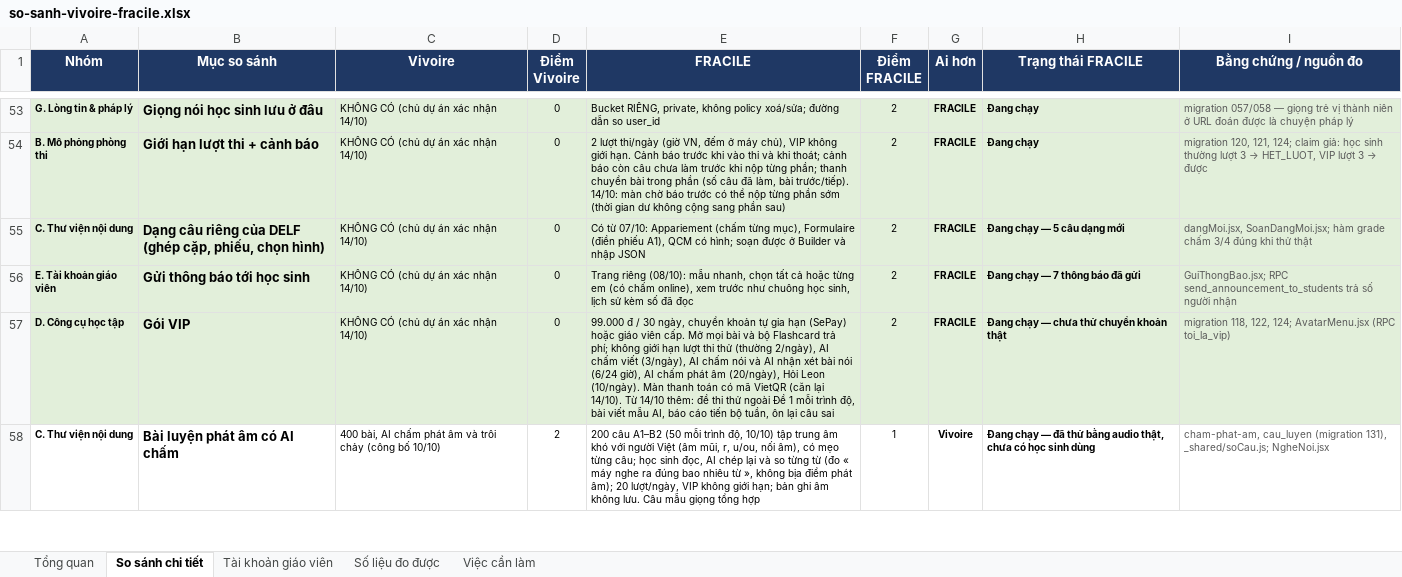
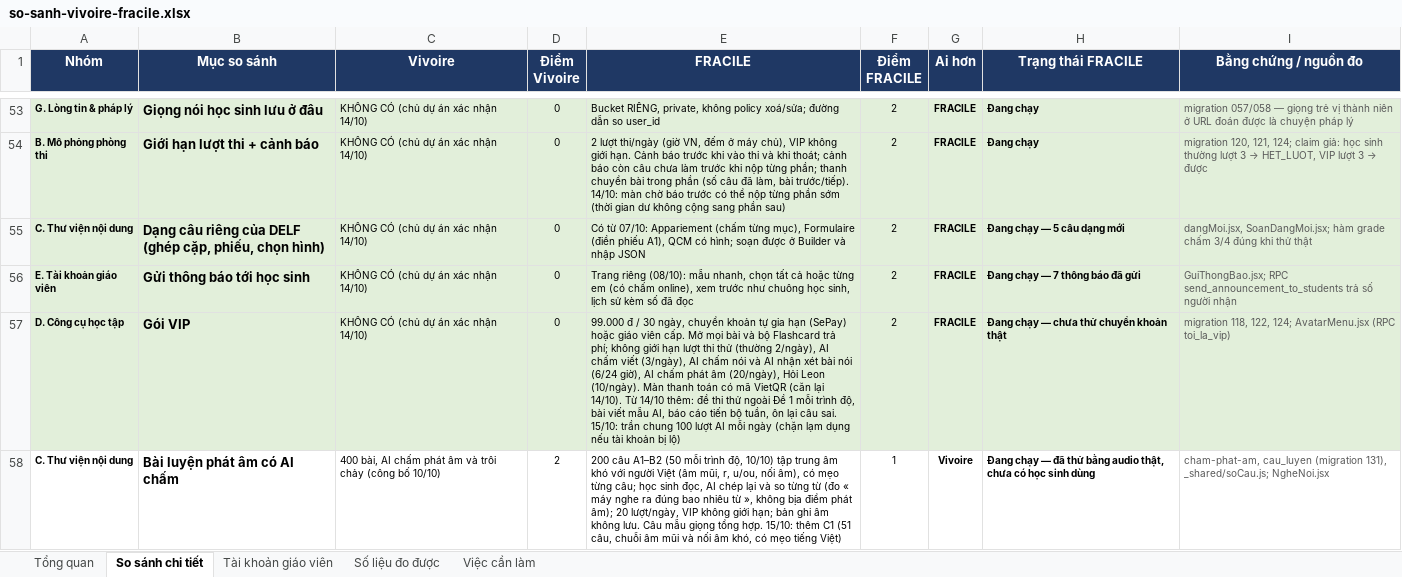
Before and after one commit to dhunff/ma-classe-de-francais, an Excel workbook: docs/so-sanh-vivoire-fracile.xlsx, sheet So sánh chi tiết, drawn as a sheet; only a part is shown, gaps mark what is left out; values as stored, in another font and other column widths than the file's, no borders; the diff covers the shown part only; the diff names each change by its address in the sheet, - before the commit and + after, or states it on an @@ line.

```diff
--- a/docs/so-sanh-vivoire-fracile.xlsx (sheet So sánh chi tiết)
+++ b/docs/so-sanh-vivoire-fracile.xlsx (sheet So sánh chi tiết)
-E57 (FRACILE): …lại câu sai
+E57 (FRACILE): …lại câu sai. 15/10: trần chung 100 lượt AI mỗi ngày (chặn lạm dụng nếu tài khoản bị lộ)
-E58 (FRACILE): …giọng tổng hợp
+E58 (FRACILE): …giọng tổng hợp. 15/10: thêm C1 (51 câu, chuỗi âm mũi và nối âm khó, có mẹo tiếng Việt)
```
Also changed, not shown: 2 added rows and 6 edited cells elsewhere in this sheet, sheet Tổng quan, formulas that keep their value.
